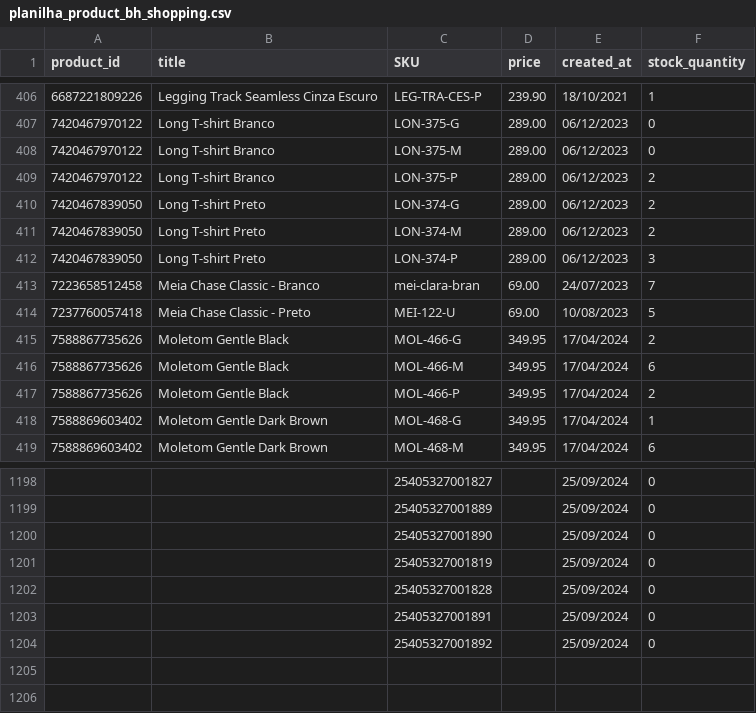
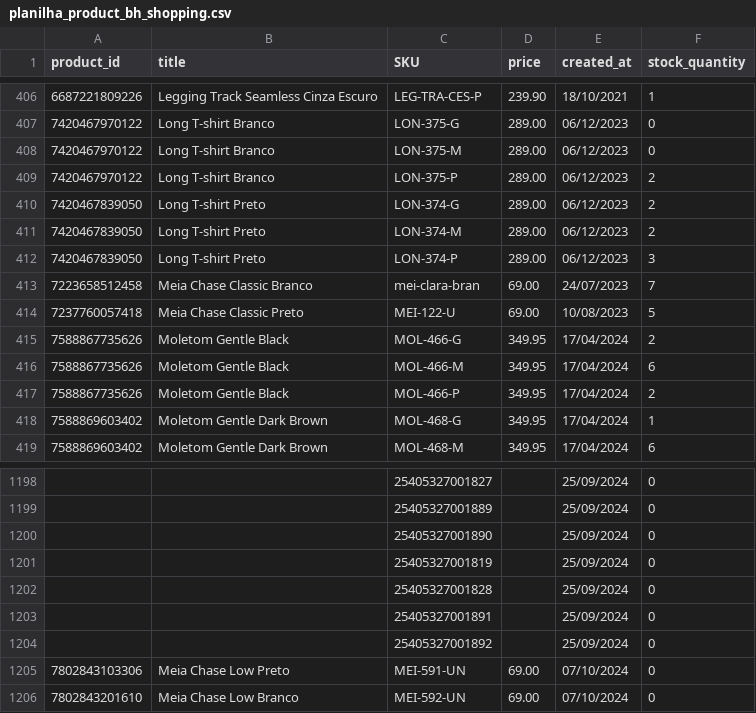
Before and after one commit to mewthu2/chase_orders, a CSV file: app/assets/planilhas/product/bh_shopping/planilha_product_bh_shopping.csv, drawn as a sheet; only a part is shown, gaps mark what is left out.

Commit message:
feat: add spreadsheets

```diff
--- a/app/assets/planilhas/product/bh_shopping/planilha_product_bh_shopping.csv
+++ b/app/assets/planilhas/product/bh_shopping/planilha_product_bh_shopping.csv
@@ -412,4 +412,4 @@ product_id,title,SKU,price,created_at,stock_quantity
 7420467839050,Long T-shirt Preto,LON-374-P,289.00,06/12/2023,3
-7223658512458,Meia Chase Classic - Branco,mei-clara-bran,69.00,24/07/2023,7
-7237760057418,Meia Chase Classic - Preto,MEI-122-U,69.00,10/08/2023,5
+7223658512458,Meia Chase Classic Branco,mei-clara-bran,69.00,24/07/2023,7
+7237760057418,Meia Chase Classic Preto,MEI-122-U,69.00,10/08/2023,5
 7588867735626,Moletom Gentle Black,MOL-466-G,349.95,17/04/2024,2
@@ -1204 +1204,3 @@ product_id,title,SKU,price,created_at,stock_quantity
 ,,25405327001892,,25/09/2024,0
+7802843103306,Meia Chase Low Preto,MEI-591-UN,69.00,07/10/2024,0
+7802843201610,Meia Chase Low Branco,MEI-592-UN,69.00,07/10/2024,0
```
Also changed, not shown: app/assets/planilhas/product/lagoa_seca/planilha_product_lagoa_seca.csv, 2 other files.
